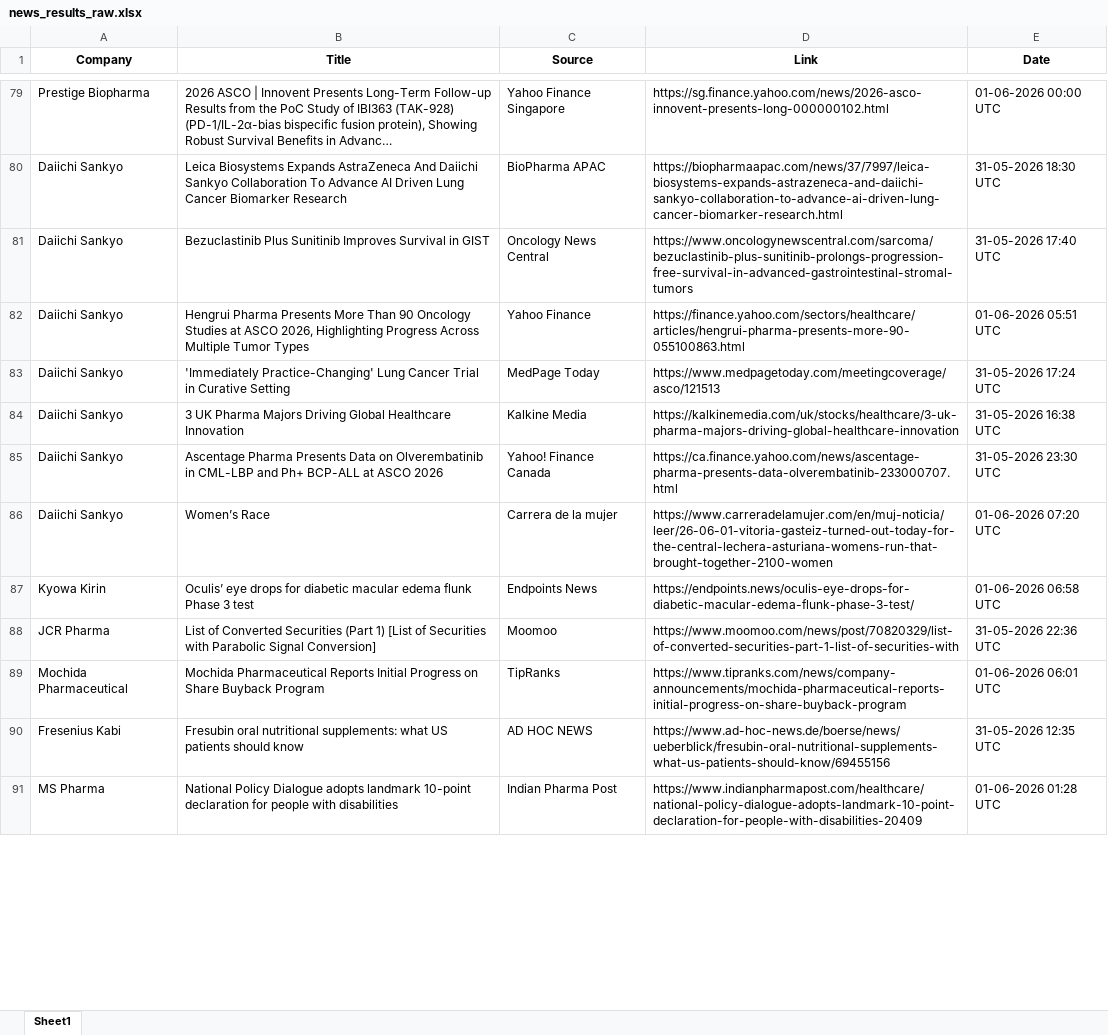
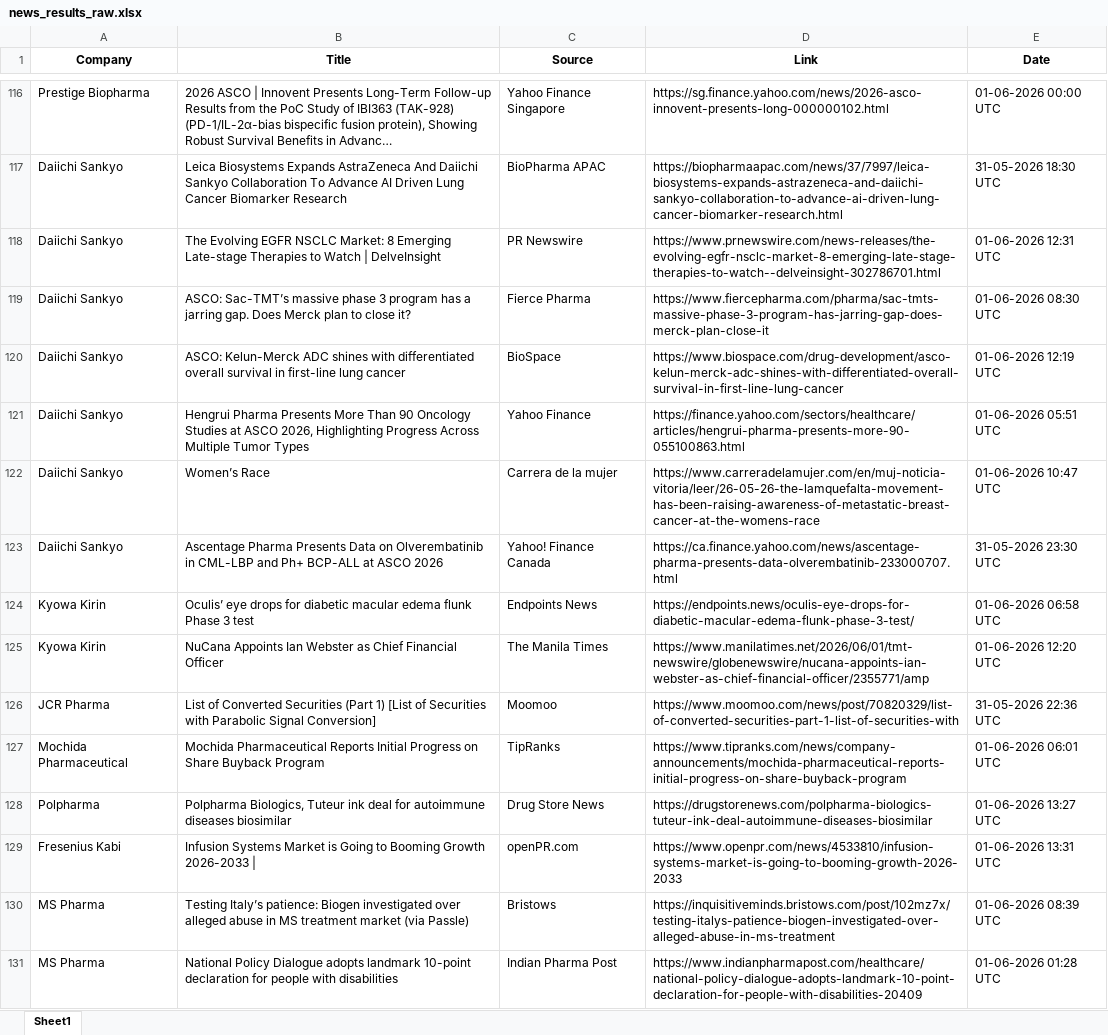
Before and after one commit to synapseKrishna/Ved, an Excel workbook: news_results_raw.xlsx, sheet Sheet1, drawn as a sheet; only a part is shown, gaps mark what is left out; long unchanged cells end in …; values as stored, in another font and other column widths than the file's, no borders; removed rows and columns are numbered as before the commit, all else as after; the diff covers the shown part only; the diff names each change by its address in the sheet, - before the commit and + after, or states it on an @@ line.

```diff
--- a/news_results_raw.xlsx (sheet Sheet1)
+++ b/news_results_raw.xlsx (sheet Sheet1)
-B118 (Title): Bezuclastinib Plus Sunitinib Improves Survival in GIST
+B118 (Title): The Evolving EGFR NSCLC Market: 8 Emerging Late-stage Therapies to Watch | DelveInsight
-C118 (Source): Oncology News Central
+C118 (Source): PR Newswire
-D118 (Link): https://www.oncologynewscentral.com/sarcoma/bezuclastinib-plus-sunitinib-prolongs-progression-free-survival-in-advanced-gastrointestinal-stromal-tumors
+D118 (Link): https://www.prnewswire.com/news-releases/the-evolving-egfr-nsclc-market-8-emerging-late-stage-therapies-to-watch--delveinsight-302786701.html
-E118 (Date): 31-05-2026 17:40 UTC
+E118 (Date): 01-06-2026 12:31 UTC
+row 119: Daiichi Sankyo | ASCO: Sac-TMT’s massive phase 3 program has a jarring gap. Does Merck plan to close it? | Fierce Pharma | https://www.fiercepharma.com/pharma/sac-tmts-massive-phase-3-program-has-jarring-gap-does-merck-plan-close-it | 01-06-2026 08:30 UTC
+row 120: Daiichi Sankyo | ASCO: Kelun-Merck ADC shines with differentiated overall survival in first-line lung cancer | BioSpace | https://www.biospace.com/drug-development/asco-kelun-merck-adc-shines-with-differentiated-overall-survival-in-first-line-lung-cancer | 01-06-2026 12:19 UTC
-row 83: Daiichi Sankyo | 'Immediately Practice-Changing' Lung Cancer Trial in Curative Setting | MedPage Today | https://www.medpagetoday.com/meetingcoverage/asco/121513 | 31-05-2026 17:24 UTC
-B122 (Title): 3 UK Pharma Majors Driving Global Healthcare Innovation
+B122 (Title): Women’s Race
-C122 (Source): Kalkine Media
+C122 (Source): Carrera de la mujer
-D122 (Link): https://kalkinemedia.com/uk/stocks/healthcare/3-uk-pharma-majors-driving-global-healthcare-innovation
+D122 (Link): https://www.carreradelamujer.com/en/muj-noticia-vitoria/leer/26-05-26-the-lamquefalta-movement-has-been-raising-awareness-of-metastatic-breast-cancer-at-the-womens-race
-E122 (Date): 31-05-2026 16:38 UTC
+E122 (Date): 01-06-2026 10:47 UTC
-row 86: Daiichi Sankyo | Women’s Race | Carrera de la mujer | https://www.carreradelamujer.com/en/muj-noticia/leer/26-06-01-vitoria-gasteiz-turned-out-today-for-the-central-lechera-asturiana-womens-run-that-brought-together-2100-women | 01-06-2026 07:20 UTC
+row 125: Kyowa Kirin | NuCana Appoints Ian Webster as Chief Financial Officer | The Manila Times | https://www.manilatimes.net/2026/06/01/tmt-newswire/globenewswire/nucana-appoints-ian-webster-as-chief-financial-officer/2355771/amp | 01-06-2026 12:20 UTC
+row 128: Polpharma | Polpharma Biologics, Tuteur ink deal for autoimmune diseases biosimilar | Drug Store News | https://drugstorenews.com/polpharma-biologics-tuteur-ink-deal-autoimmune-diseases-biosimilar | 01-06-2026 13:27 UTC
-B129 (Title): Fresubin oral nutritional supplements: what US patients should know
+B129 (Title): Infusion Systems Market is Going to Booming Growth 2026-2033 |
-C129 (Source): AD HOC NEWS
+C129 (Source): openPR.com
-D129 (Link): https://www.ad-hoc-news.de/boerse/news/ueberblick/fresubin-oral-nutritional-supplements-what-us-patients-should-know/69455156
+D129 (Link): https://www.openpr.com/news/4533810/infusion-systems-market-is-going-to-booming-growth-2026-2033
-E129 (Date): 31-05-2026 12:35 UTC
+E129 (Date): 01-06-2026 13:31 UTC
+row 130: MS Pharma | Testing Italy’s patience: Biogen investigated over alleged abuse in MS treatment market (via Passle) | Bristows | https://inquisitiveminds.bristows.com/post/102mz7x/testing-italys-patience-biogen-investigated-over-alleged-abuse-in-ms-treatment | 01-06-2026 08:39 UTC
```
Also changed, not shown: 76 added rows, 32 removed rows, 4 moved rows and 105 edited cells elsewhere in this sheet, news_results.xlsx.
